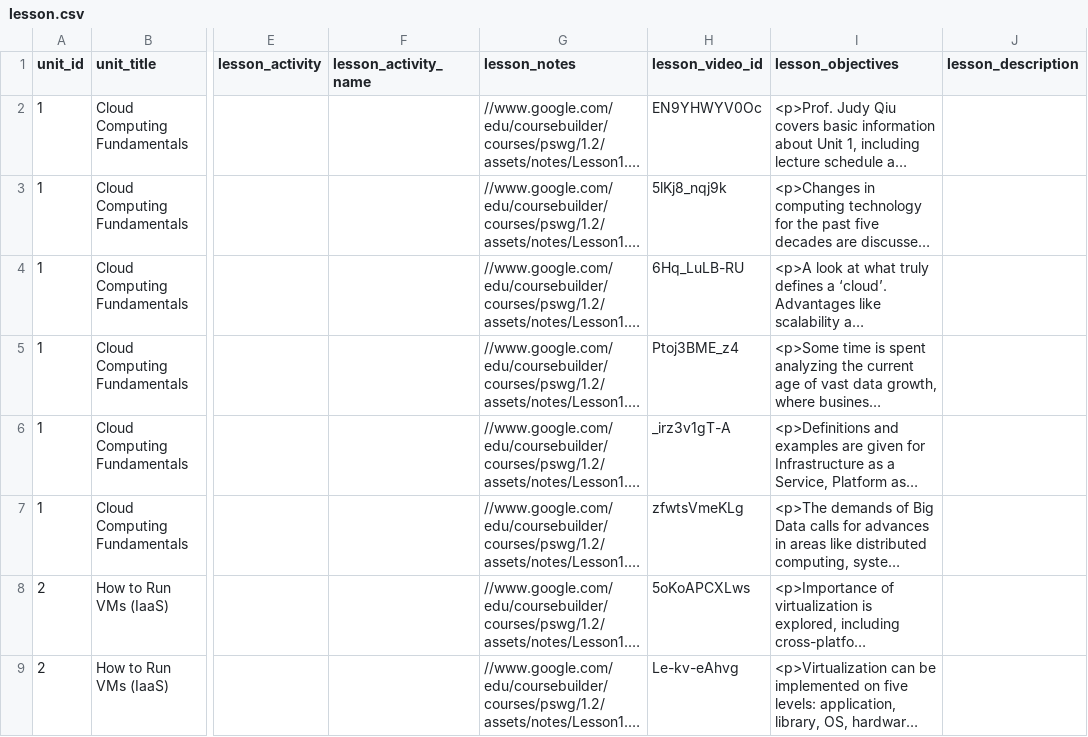
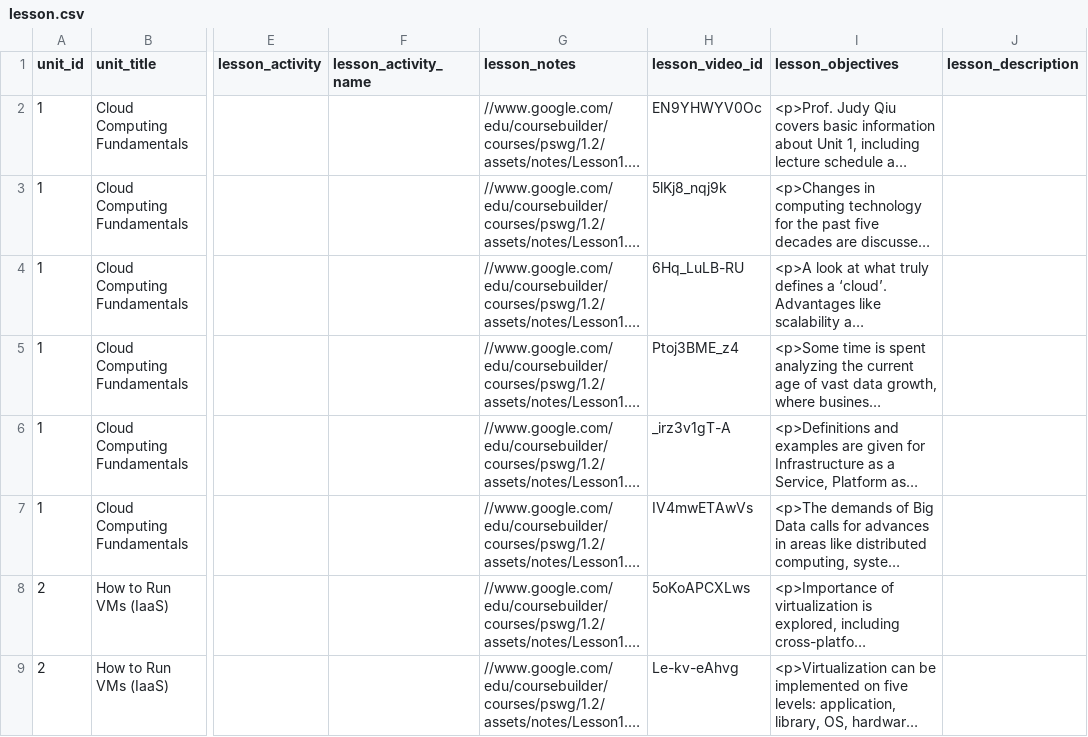
Before and after one commit to nishant07/course-builder, a CSV file: data/lesson.csv, drawn as a sheet; only a part is shown, gaps mark what is left out; long unchanged cells end in …; the diff names each change by its address in the sheet, - before the commit and + after, or states it on an @@ line.

Commit message:
Update lesson.csv

```diff
--- a/data/lesson.csv
+++ b/data/lesson.csv
-H7 (lesson_video_id): zfwtsVmeKLg
+H7 (lesson_video_id): IV4mwETAwVs
```
